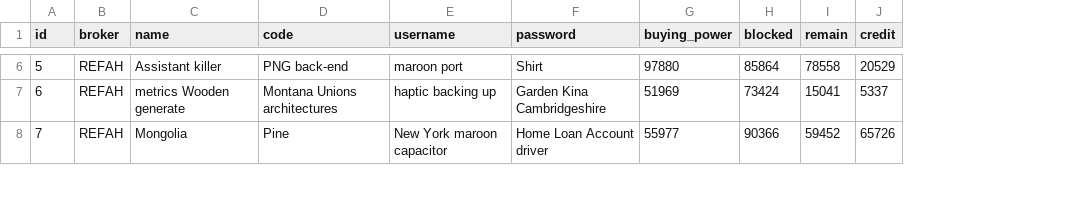
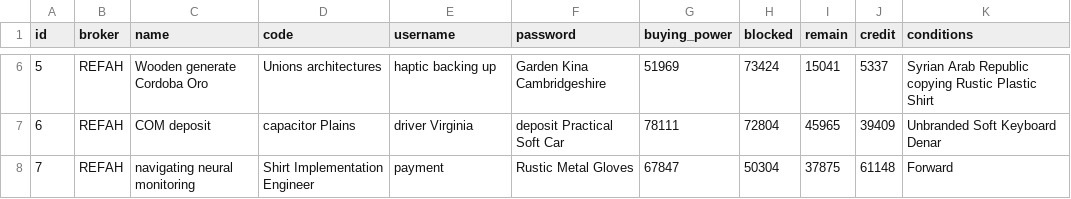
Before and after one commit to amirmehdi/optionera, a CSV file: src/main/resources/config/liquibase/fake-data/bourse_code.csv, drawn as a sheet; only a part is shown, gaps mark what is left out; the diff covers the shown part only; the diff names each change by its address in the sheet, - before the commit and + after, or states it on an @@ line.

Commit message:
add condition to BourseCode

```diff
--- a/src/main/resources/config/liquibase/fake-data/bourse_code.csv
+++ b/src/main/resources/config/liquibase/fake-data/bourse_code.csv
+column K (conditions), rows 6-8: Syrian Arab Republic copying Rustic Plastic Shirt | Unbranded Soft Keyboard Denar | Forward
-C6 (name): Assistant killer
+C6 (name): Wooden generate Cordoba Oro
-D6 (code): PNG back-end
+D6 (code): Unions architectures
-E6 (username): maroon port
+E6 (username): haptic backing up
-F6 (password): Shirt
+F6 (password): Garden Kina Cambridgeshire
-G6 (buying_power): 97880
+G6 (buying_power): 51969
-H6 (blocked): 85864
+H6 (blocked): 73424
-I6 (remain): 78558
+I6 (remain): 15041
-J6 (credit): 20529
+J6 (credit): 5337
-C7 (name): metrics Wooden generate
+C7 (name): COM deposit
-D7 (code): Montana Unions architectures
+D7 (code): capacitor Plains
-E7 (username): haptic backing up
+E7 (username): driver Virginia
-F7 (password): Garden Kina Cambridgeshire
+F7 (password): deposit Practical Soft Car
-G7 (buying_power): 51969
+G7 (buying_power): 78111
-H7 (blocked): 73424
+H7 (blocked): 72804
-I7 (remain): 15041
+I7 (remain): 45965
-J7 (credit): 5337
+J7 (credit): 39409
-C8 (name): Mongolia
+C8 (name): navigating neural monitoring
-D8 (code): Pine
+D8 (code): Shirt Implementation Engineer
-E8 (username): New York maroon capacitor
+E8 (username): payment
-F8 (password): Home Loan Account driver
+F8 (password): Rustic Metal Gloves
-G8 (buying_power): 55977
+G8 (buying_power): 67847
-H8 (blocked): 90366
+H8 (blocked): 50304
-I8 (remain): 59452
+I8 (remain): 37875
-J8 (credit): 65726
+J8 (credit): 61148
```
Also changed, not shown: 51 edited cells elsewhere in this file, 19 other files.
